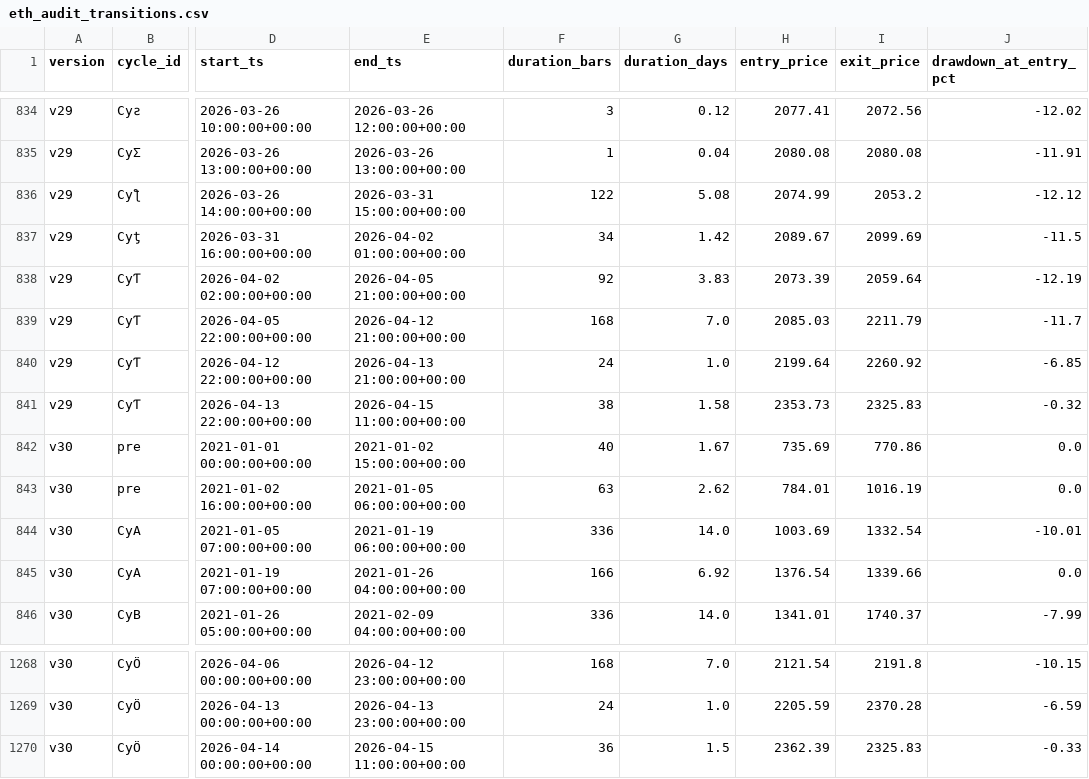
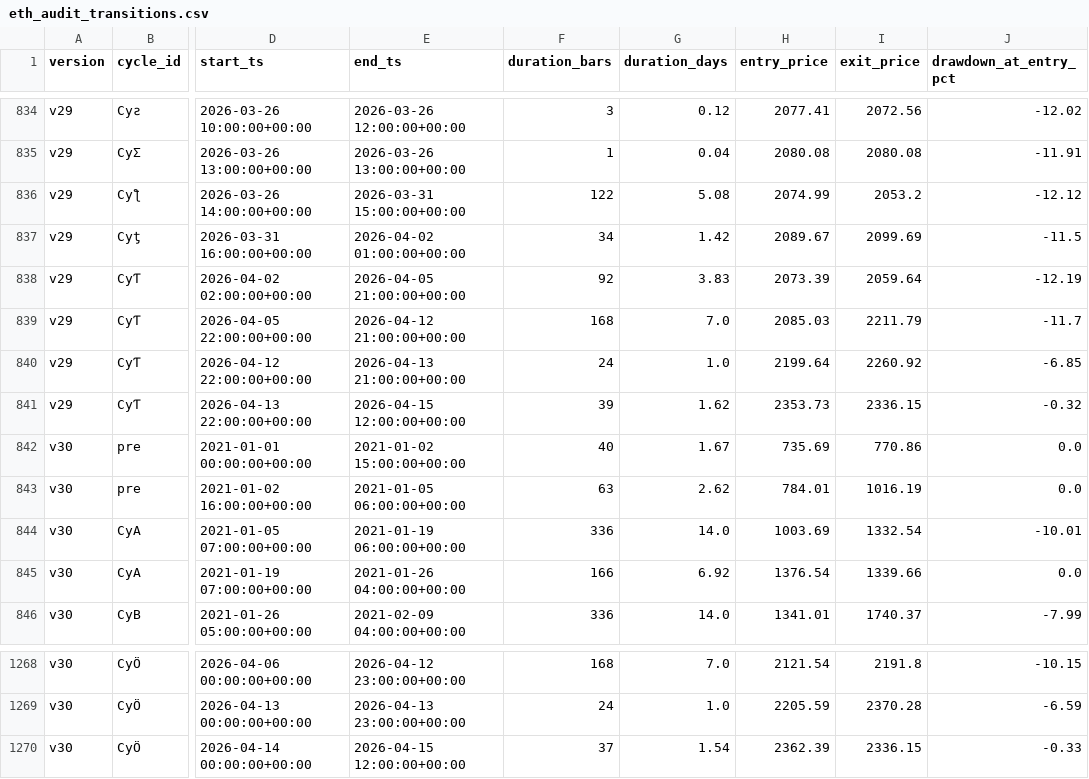
Before and after one commit to babcoccl/eth-bot, a CSV file: eth_audit_transitions.csv, drawn as a sheet; only a part is shown, gaps mark what is left out; the diff names each change by its address in the sheet, - before the commit and + after, or states it on an @@ line.

```diff
--- a/eth_audit_transitions.csv
+++ b/eth_audit_transitions.csv
-E841 (end_ts): 2026-04-15 11:00:00+00:00
+E841 (end_ts): 2026-04-15 12:00:00+00:00
-F841 (duration_bars): 38
+F841 (duration_bars): 39
-G841 (duration_days): 1.58
+G841 (duration_days): 1.62
-I841 (exit_price): 2325.83
+I841 (exit_price): 2336.15
-E1270 (end_ts): 2026-04-15 11:00:00+00:00
+E1270 (end_ts): 2026-04-15 12:00:00+00:00
-F1270 (duration_bars): 36
+F1270 (duration_bars): 37
-G1270 (duration_days): 1.5
+G1270 (duration_days): 1.54
-I1270 (exit_price): 2325.83
+I1270 (exit_price): 2336.15
```
Also changed, not shown: eth_audit_summary.csv, eth_backtest_v30_summary.csv, 1 other file.
